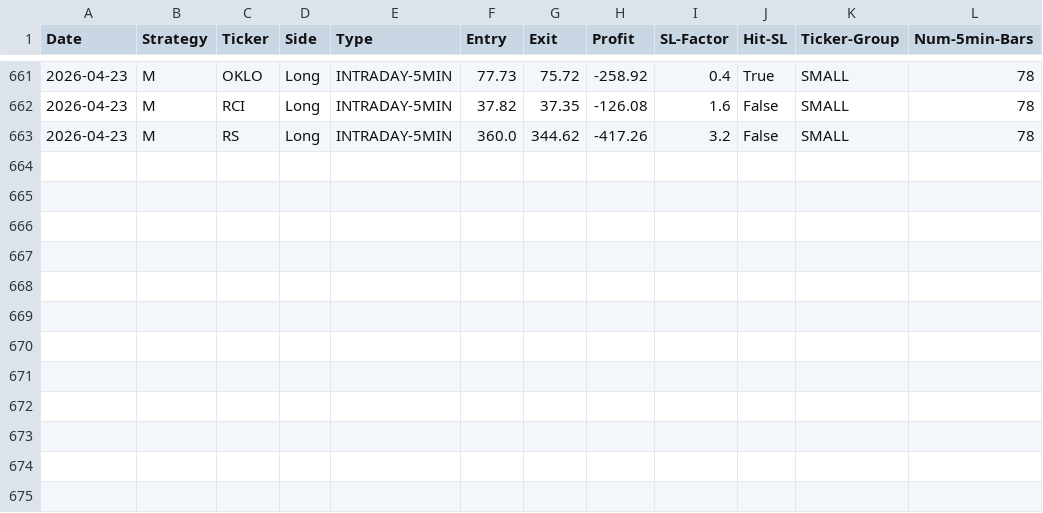
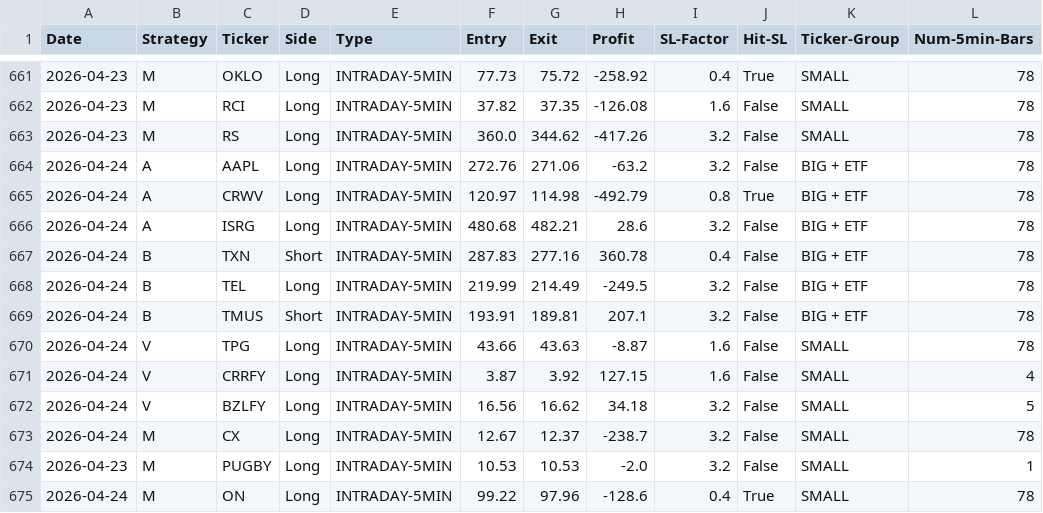
Before and after one commit to pollcerny-sudo/Trading-bot-fib, a CSV file: final_backtest_results.csv, drawn as a sheet; only a part is shown, gaps mark what is left out.

```diff
--- a/final_backtest_results.csv
+++ b/final_backtest_results.csv
@@ -663 +663,13 @@ Date,Strategy,Ticker,Side,Type,Entry,Exit,Profit,SL-Factor,Hit-SL,Ticker-Group,N
 2026-04-23,M,RS,Long,INTRADAY-5MIN,360.0,344.62,-417.26,3.2,False,SMALL,78
+2026-04-24,A,AAPL,Long,INTRADAY-5MIN,272.76,271.06,-63.2,3.2,False,BIG + ETF,78
+2026-04-24,A,CRWV,Long,INTRADAY-5MIN,120.97,114.98,-492.79,0.8,True,BIG + ETF,78
+2026-04-24,A,ISRG,Long,INTRADAY-5MIN,480.68,482.21,28.6,3.2,False,BIG + ETF,78
+2026-04-24,B,TXN,Short,INTRADAY-5MIN,287.83,277.16,360.78,0.4,False,BIG + ETF,78
+2026-04-24,B,TEL,Long,INTRADAY-5MIN,219.99,214.49,-249.5,3.2,False,BIG + ETF,78
+2026-04-24,B,TMUS,Short,INTRADAY-5MIN,193.91,189.81,207.1,3.2,False,BIG + ETF,78
+2026-04-24,V,TPG,Long,INTRADAY-5MIN,43.66,43.63,-8.87,1.6,False,SMALL,78
+2026-04-24,V,CRRFY,Long,INTRADAY-5MIN,3.87,3.92,127.15,1.6,False,SMALL,4
+2026-04-24,V,BZLFY,Long,INTRADAY-5MIN,16.56,16.62,34.18,3.2,False,SMALL,5
+2026-04-24,M,CX,Long,INTRADAY-5MIN,12.67,12.37,-238.7,3.2,False,SMALL,78
+2026-04-23,M,PUGBY,Long,INTRADAY-5MIN,10.53,10.53,-2.0,3.2,False,SMALL,1
+2026-04-24,M,ON,Long,INTRADAY-5MIN,99.22,97.96,-128.6,0.4,True,SMALL,78
```
Also changed, not shown: 2 other files.
